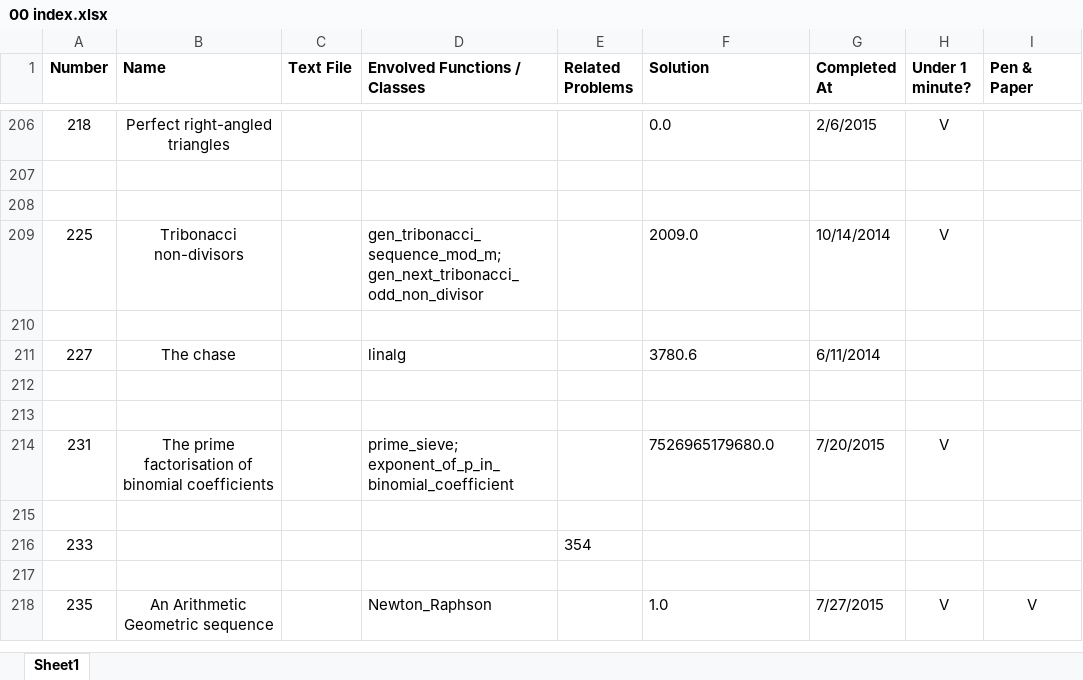
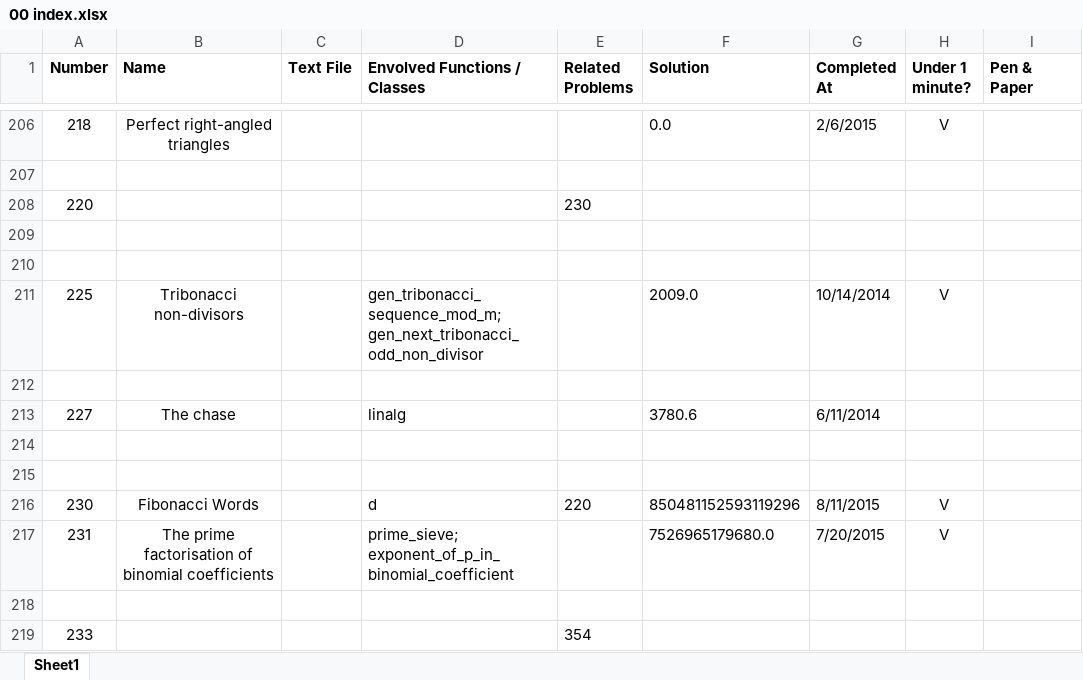
Before and after one commit to ishandutta2007/ProjectEuler-2, an Excel workbook: 00 index.xlsx, sheet Sheet1, drawn as a sheet; only a part is shown, gaps mark what is left out; the shorter side is filled out with more unchanged rows; values as stored, in another font and other column widths than the file's, no borders; the diff names each change by its address in the sheet, - before the commit and + after, or states it on an @@ line.

```diff
--- a/00 index.xlsx (sheet Sheet1)
+++ b/00 index.xlsx (sheet Sheet1)
+row 208: 220 |  |  |  | 230
+row 209: (empty)
+row 216: 230 | Fibonacci Words |  | d | 220 | 850481152593119296 | 8/11/2015 | V
```
Also changed, not shown: 1 other file.
